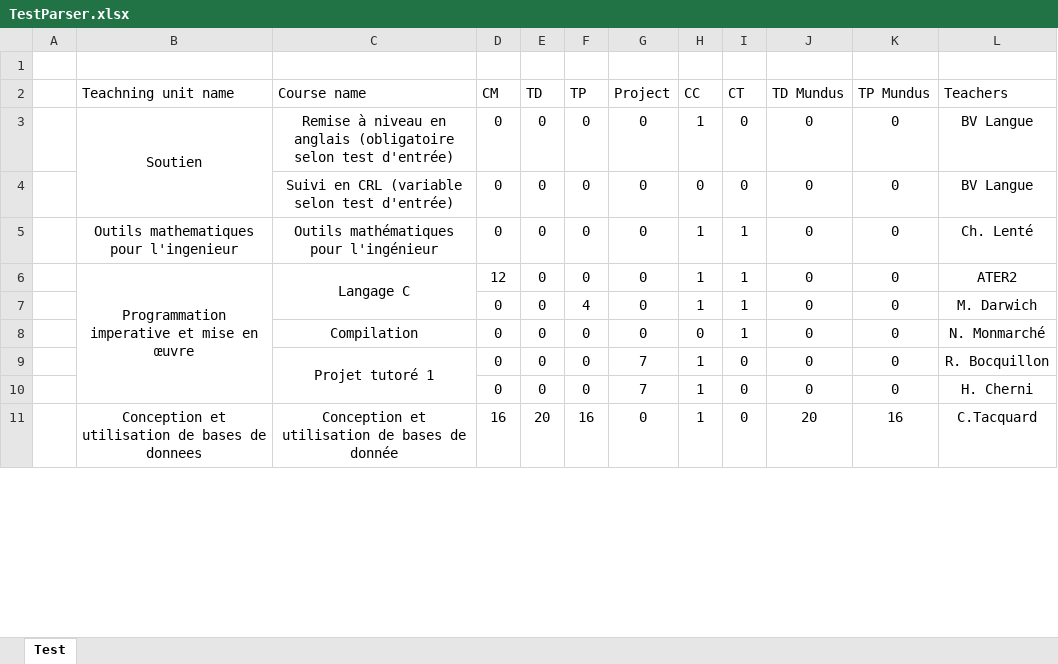
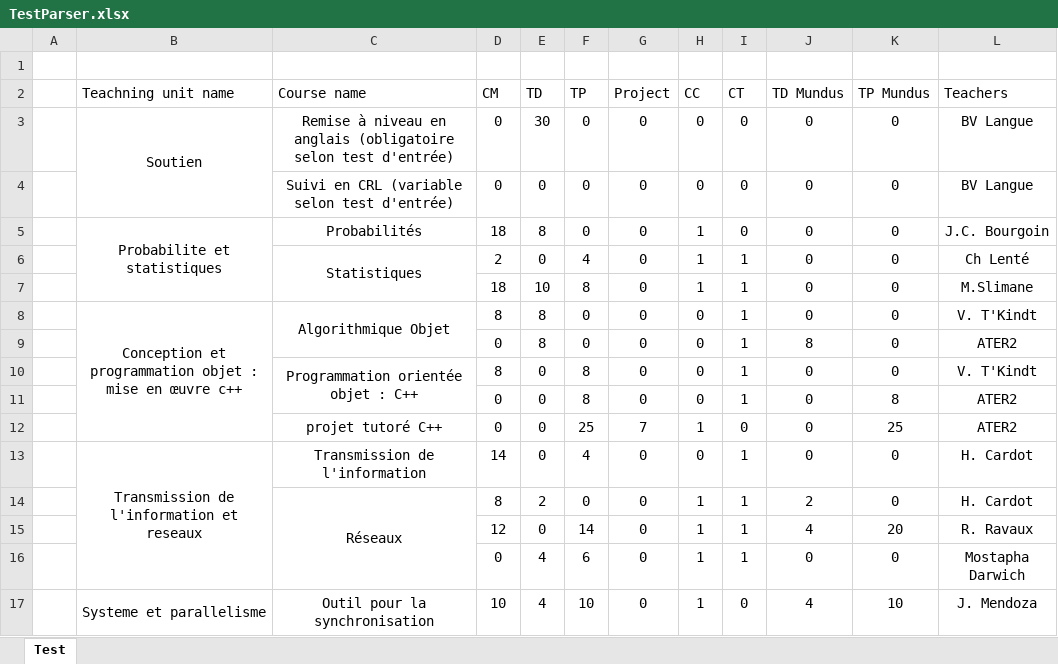
Before and after one commit to penghanyuan/Planning, an Excel workbook: planning/TestParser.xlsx, sheet Test, drawn as a sheet; only a part is shown; values as stored, in another font and other column widths than the file's, no borders; removed rows and columns are numbered as before the commit, all else as after; the diff covers the shown part only; the diff names each change by its address in the sheet, - before the commit and + after, or states it on an @@ line.

Commit message:
finish parserMockUp

```diff
--- a/planning/TestParser.xlsx (sheet Test)
+++ b/planning/TestParser.xlsx (sheet Test)
-E3 (TD): 0
+E3 (TD): 30
-H3 (CC): 1
+H3 (CC): 0
-row 5:  | Outils mathematiques pour l'ingenieur | Outils mathématiques pour l'ingénieur | 0 | 0 | 0 | 0 | 1 | 1 | 0 | 0 | Ch. Lenté
-row 6:  | Programmation imperative et mise en œuvre | Langage C | 12 | 0 | 0 | 0 | 1 | 1 | 0 | 0 | ATER2
+row 5:  | Probabilite et statistiques | Probabilités | 18 | 8 | 0 | 0 | 1 | 0 | 0 | 0 | J.C. Bourgoin
-C6 (Course name): (empty)
+C6 (Course name): Statistiques
+C6:C7 merged
-D6 (CM): 0
+D6 (CM): 2
-L6 (Teachers): M. Darwich
+L6 (Teachers): Ch Lenté
+row 7:  |  |  | 18 | 10 | 8 | 0 | 1 | 1 | 0 | 0 | M.Slimane
+row 8:  | Conception et programmation objet : mise en œuvre c++ | Algorithmique Objet | 8 | 8 | 0 | 0 | 0 | 1 | 0 | 0 | V. T'Kindt
+row 9:  |  |  | 0 | 8 | 0 | 0 | 0 | 1 | 8 | 0 | ATER2
-C10 (Course name): Compilation
+C10 (Course name): Programmation orientée objet : C++
+C10:C11 merged
-D10 (CM): 0
+D10 (CM): 8
-F10 (TP): 0
+F10 (TP): 8
-L10 (Teachers): N. Monmarché
+L10 (Teachers): V. T'Kindt
+row 11:  |  |  | 0 | 0 | 8 | 0 | 0 | 1 | 0 | 8 | ATER2
-C12 (Course name): Projet tutoré 1
+C12 (Course name): projet tutoré C++
-C9:C10 merged
-F12 (TP): 0
+F12 (TP): 25
-K12 (TP Mundus): 0
+K12 (TP Mundus): 25
-L12 (Teachers): R. Bocquillon
+L12 (Teachers): ATER2
-row 10:  |  |  | 0 | 0 | 0 | 7 | 1 | 0 | 0 | 0 | H. Cherni
-row 11:  | Conception et utilisation de bases de donnees | Conception et utilisation de bases de donnée | 16 | 20 | 16 | 0 | 1 | 0 | 20 | 16 | C.Tacquard
+row 13:  | Transmission de l'information et reseaux | Transmission de l'information | 14 | 0 | 4 | 0 | 0 | 1 | 0 | 0 | H. Cardot
+row 14:  |  | Réseaux | 8 | 2 | 0 | 0 | 1 | 1 | 2 | 0 | H. Cardot
+row 15:  |  |  | 12 | 0 | 14 | 0 | 1 | 1 | 4 | 20 | R. Ravaux
+row 16:  |  |  | 0 | 4 | 6 | 0 | 1 | 1 | 0 | 0 | Mostapha Darwich
+row 17:  | Systeme et parallelisme | Outil pour la synchronisation | 10 | 4 | 10 | 0 | 1 | 0 | 4 | 10 | J. Mendoza
```
Also changed, not shown: 5 added rows, 5 removed rows, 39 edited cells and merged cells elsewhere in this sheet, planning/Maquette.xlsx, 2 other files.
